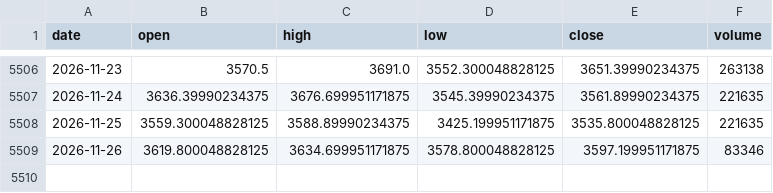
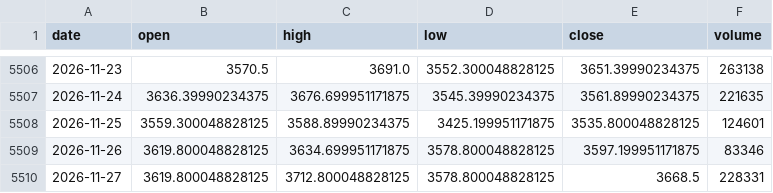
Before and after one commit to bess129/petcoke-forecaster, a CSV file: data/gold_daily.csv, drawn as a sheet; only a part is shown, gaps mark what is left out.

```diff
--- a/data/gold_daily.csv
+++ b/data/gold_daily.csv
@@ -5507,3 +5507,4 @@ date,open,high,low,close,volume
 2026-11-24,3636.39990234375,3676.699951171875,3545.39990234375,3561.89990234375,221635
-2026-11-25,3559.300048828125,3588.89990234375,3425.199951171875,3535.800048828125,221635
+2026-11-25,3559.300048828125,3588.89990234375,3425.199951171875,3535.800048828125,124601
 2026-11-26,3619.800048828125,3634.699951171875,3578.800048828125,3597.199951171875,83346
+2026-11-27,3619.800048828125,3712.800048828125,3578.800048828125,3668.5,228331
```
Also changed, not shown: data/news.csv, 4 other files.
